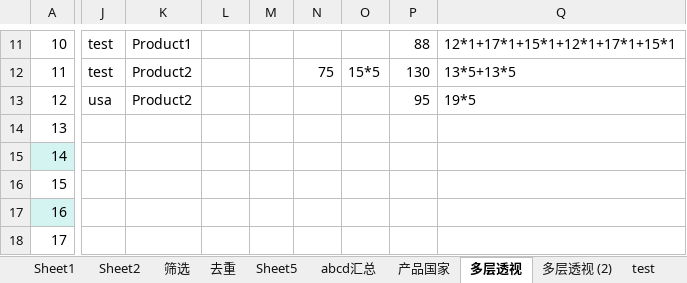
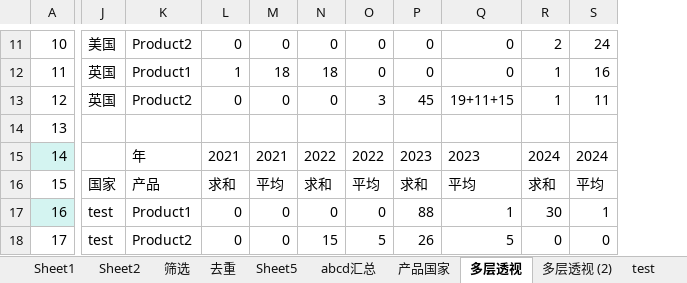
Before and after one commit to xiaodong193/wps-js880, an Excel workbook: JS880教案/第03章/3-28/KO一切的k函数.xlsm, sheet 多层透视, drawn as a sheet; only a part is shown, gaps mark what is left out; values as stored, in another font and other column widths than the file's, no borders; removed rows and columns are numbered as before the commit, all else as after; the diff covers the shown part only; the diff names each change by its address in the sheet, - before the commit and + after, or states it on an @@ line.

```diff
--- a/JS880教案/第03章/3-28/KO一切的k函数.xlsm (sheet 多层透视)
+++ b/JS880教案/第03章/3-28/KO一切的k函数.xlsm (sheet 多层透视)
-column M, empty
+column M, rows 11-18: 0 | 18 | 0 |  | 2021 | 平均 | 0 | 0
-column O, row 12: 15*5
+column O, rows 11-18: 0 | 0 | 3 |  | 2022 | 平均 | 0 | 5
-column Q, rows 11-13: 12*1+17*1+15*1+12*1+17*1+15*1 | 13*5+13*5 | 19*5
+column Q, rows 11-18: 0 | 0 | 19+11+15 |  | 2023 | 平均 | 1 | 5
+column R, rows 11-18: 2 | 1 | 1 |  | 2024 | 求和 | 30 | 0
+column S, rows 11-18: 24 | 16 | 11 |  | 2024 | 平均 | 1 | 0
-J11: test
+J11: 美国
-K11: Product1
+K11: Product2
-L11: (empty)
+L11: 0
-N11: (empty)
+N11: 0
-P11: 88
+P11: 0
-J12: test
+J12: 英国
-K12: Product2
+K12: Product1
-L12: (empty)
+L12: 1
-N12: 75
+N12: 18
-P12: 130
+P12: 0
-J13: usa
+J13: 英国
-L13: (empty)
+L13: 0
-N13: (empty)
+N13: 0
-P13: 95
+P13: 45
-K15: (empty)
+K15: 年
-L15: (empty)
+L15: 2021
-N15: (empty)
+N15: 2022
-P15: (empty)
+P15: 2023
-J16: (empty)
+J16: 国家
-K16: (empty)
+K16: 产品
-L16: (empty)
+L16: 求和
-N16: (empty)
+N16: 求和
-P16: (empty)
+P16: 求和
-J17:J18: (empty)
+J17:J18: test
-K17: (empty)
+K17: Product1
-L17:L18: (empty)
+L17:L18: 0
-N17: (empty)
+N17: 0
-P17: (empty)
+P17: 88
-K18: (empty)
+K18: Product2
-N18: (empty)
+N18: 15
-P18: (empty)
+P18: 26
```
Also changed, not shown: 2 added rows, 3 added columns, 1 removed column, 108 edited cells and cell formats elsewhere in this sheet, sheet Sheet2, sheet abcd汇总, sheet Sheet5, sheet Sheet1, sheet 多层透视 (2), formulas that keep their value.
